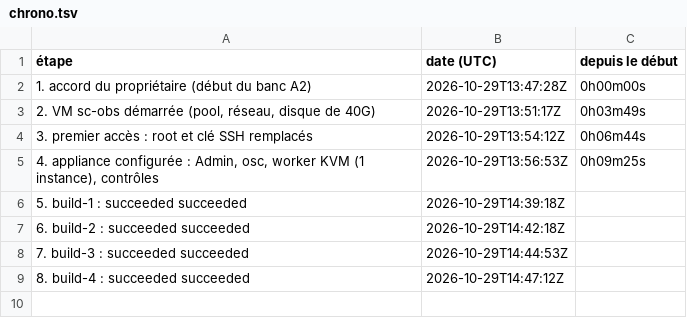
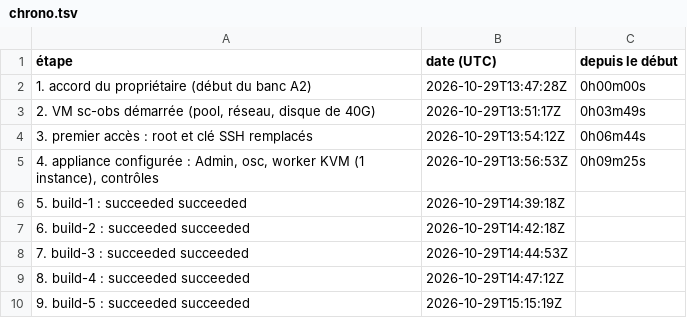
Before and after one commit to gigi206/supply-chain, a TSV file: poc/benchmarks/obs/resultats/chrono.tsv, drawn as a sheet.

Commit message:
Banc A2 : spec hostile (VM de build sans réseau, fausses provenances écartées), rebuild hors ligne identique, poids opérationnel, preuves de santé

```diff
--- a/poc/benchmarks/obs/resultats/chrono.tsv
+++ b/poc/benchmarks/obs/resultats/chrono.tsv
@@ -9 +9,2 @@
 8. build-4 : succeeded succeeded	2026-10-29T14:47:12Z	
+9. build-5 : succeeded succeeded	2026-10-29T15:15:19Z	
```
Also changed, not shown: 26 other files.
